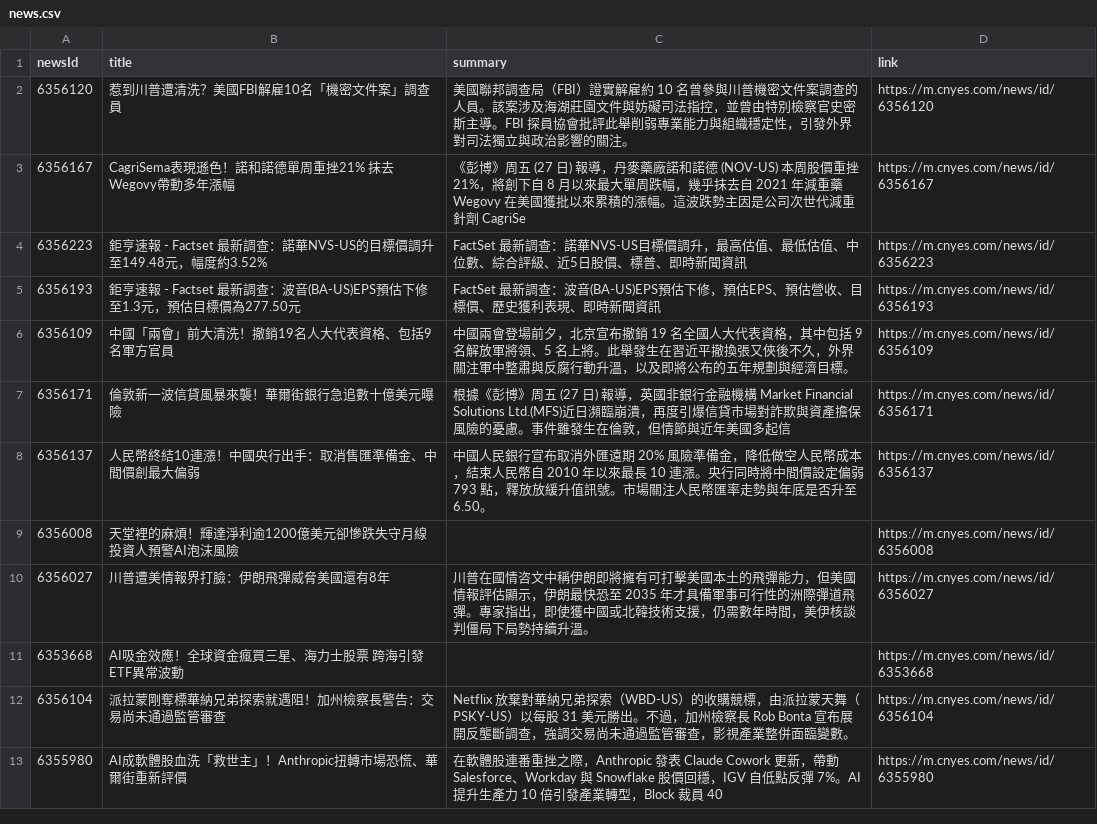
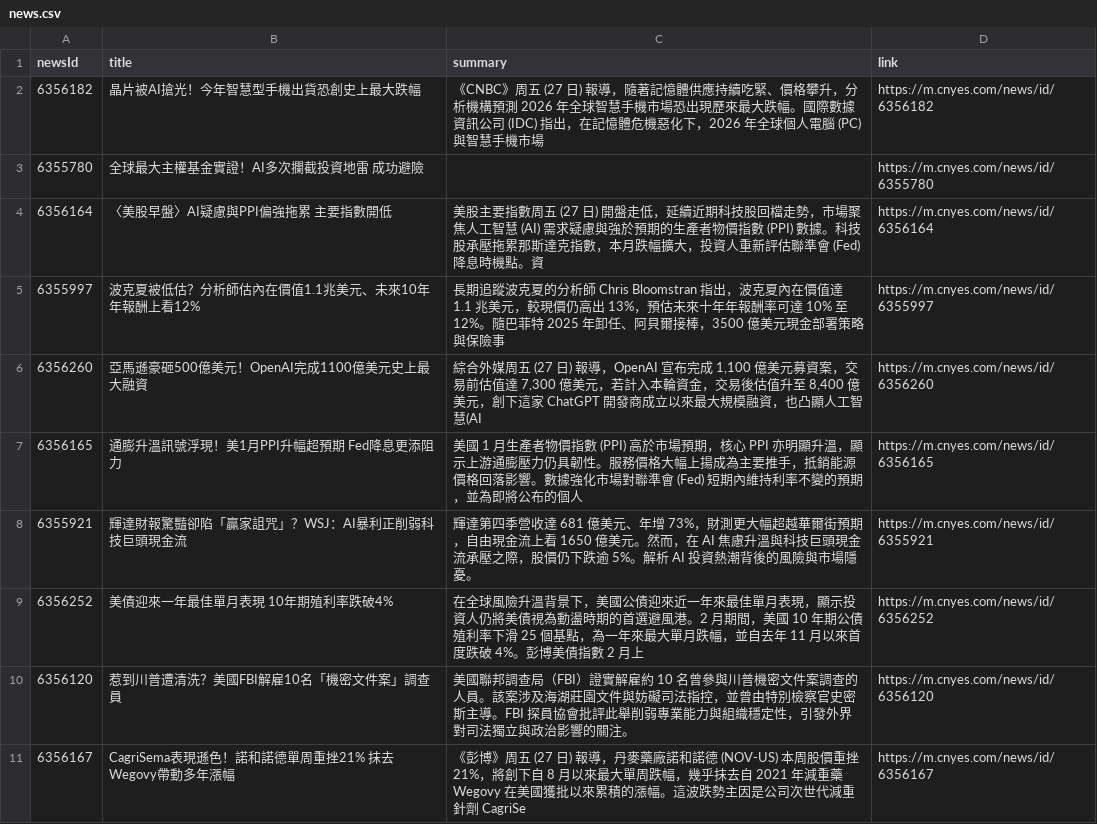
Before and after one commit to MaxDong168/test_github_actions, a CSV file: news.csv, drawn as a sheet; only a part is shown; the shorter side is filled out with more unchanged rows; the diff covers the shown part only; the diff names each change by its address in the sheet, - before the commit and + after, or states it on an @@ line.

```diff
--- a/news.csv
+++ b/news.csv
+row 2: 6356182 | 晶片被AI搶光！今年智慧型手機出貨恐創史上最大跌幅 | 《CNBC》周五 (27 日) 報導，隨著記憶體供應持續吃緊、價格攀升，分析機構預測 2026 年全球智慧手機市場恐出現歷來最大跌幅。國際數據資訊公司 (IDC) 指出，在記憶體危機惡化下，2026 年全球個人電腦 (PC) 與智慧手機市場 | https://m.cnyes.com/news/id/6356182
+row 3: 6355780 | 全球最大主權基金實證！AI多次攔截投資地雷 成功避險 |  | https://m.cnyes.com/news/id/6355780
+row 4: 6356164 | 〈美股早盤〉AI疑慮與PPI偏強拖累 主要指數開低 | 美股主要指數周五 (27 日) 開盤走低，延續近期科技股回檔走勢，市場聚焦人工智慧 (AI) 需求疑慮與強於預期的生產者物價指數 (PPI) 數據。科技股承壓拖累那斯達克指數，本月跌幅擴大，投資人重新評估聯準會 (Fed) 降息時機點。資 | https://m.cnyes.com/news/id/6356164
+row 5: 6355997 | 波克夏被低估？分析師估內在價值1.1兆美元、未來10年年報酬上看12% | 長期追蹤波克夏的分析師 Chris Bloomstran 指出，波克夏內在價值達 1.1 兆美元，較現價仍高出 13%，預估未來十年年報酬率可達 10% 至 12%。隨巴菲特 2025 年卸任、阿貝爾接棒，3500 億美元現金部署策略與保險事 | https://m.cnyes.com/news/id/6355997
+row 6: 6356260 | 亞馬遜豪砸500億美元！OpenAI完成1100億美元史上最大融資 | 綜合外媒周五 (27 日) 報導，OpenAI 宣布完成 1,100 億美元募資案，交易前估值達 7,300 億美元，若計入本輪資金，交易後估值升至 8,400 億美元，創下這家 ChatGPT 開發商成立以來最大規模融資，也凸顯人工智慧(AI | https://m.cnyes.com/news/id/6356260
+row 7: 6356165 | 通膨升溫訊號浮現！美1月PPI升幅超預期 Fed降息更添阻力 | 美國 1 月生產者物價指數 (PPI) 高於市場預期，核心 PPI 亦明顯升溫，顯示上游通膨壓力仍具韌性。服務價格大幅上揚成為主要推手，抵銷能源價格回落影響。數據強化市場對聯準會 (Fed) 短期內維持利率不變的預期，並為即將公布的個人 | https://m.cnyes.com/news/id/6356165
+row 8: 6355921 | 輝達財報驚豔卻陷「贏家詛咒」？WSJ：AI暴利正削弱科技巨頭現金流 | 輝達第四季營收達 681 億美元、年增 73%，財測更大幅超越華爾街預期，自由現金流上看 1650 億美元。然而，在 AI 焦慮升溫與科技巨頭現金流承壓之際，股價仍下跌逾 5%。解析 AI 投資熱潮背後的風險與市場隱憂。 | https://m.cnyes.com/news/id/6355921
+row 9: 6356252 | 美債迎來一年最佳單月表現 10年期殖利率跌破4% | 在全球風險升溫背景下，美國公債迎來近一年來最佳單月表現，顯示投資人仍將美債視為動盪時期的首選避風港。2 月期間，美國 10 年期公債殖利率下滑 25 個基點，為一年來最大單月跌幅，並自去年 11 月以來首度跌破 4%。彭博美債指數 2 月上 | https://m.cnyes.com/news/id/6356252
```
Also changed, not shown: 35 removed rows elsewhere in this file.
